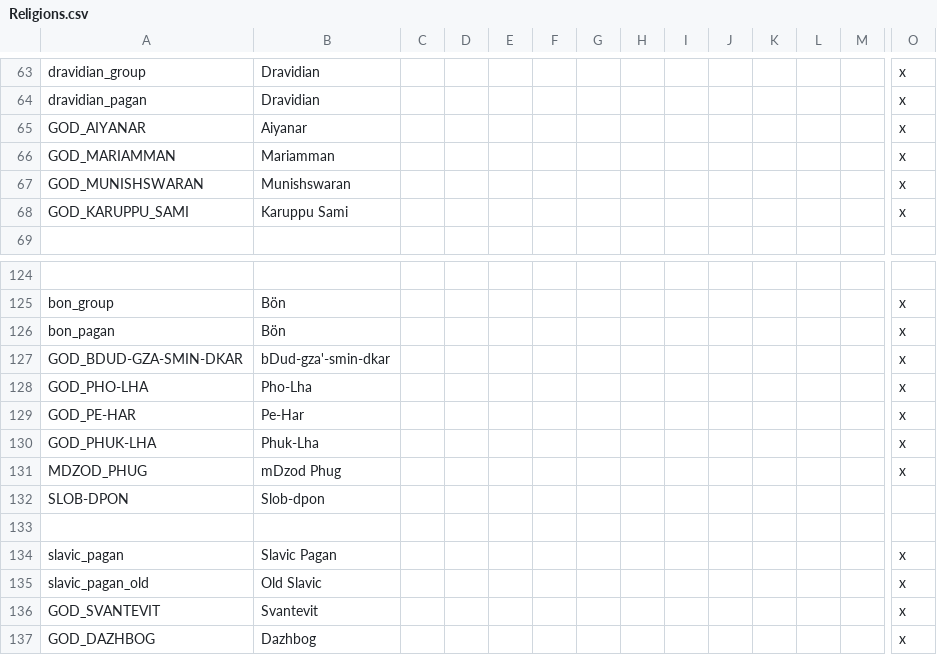
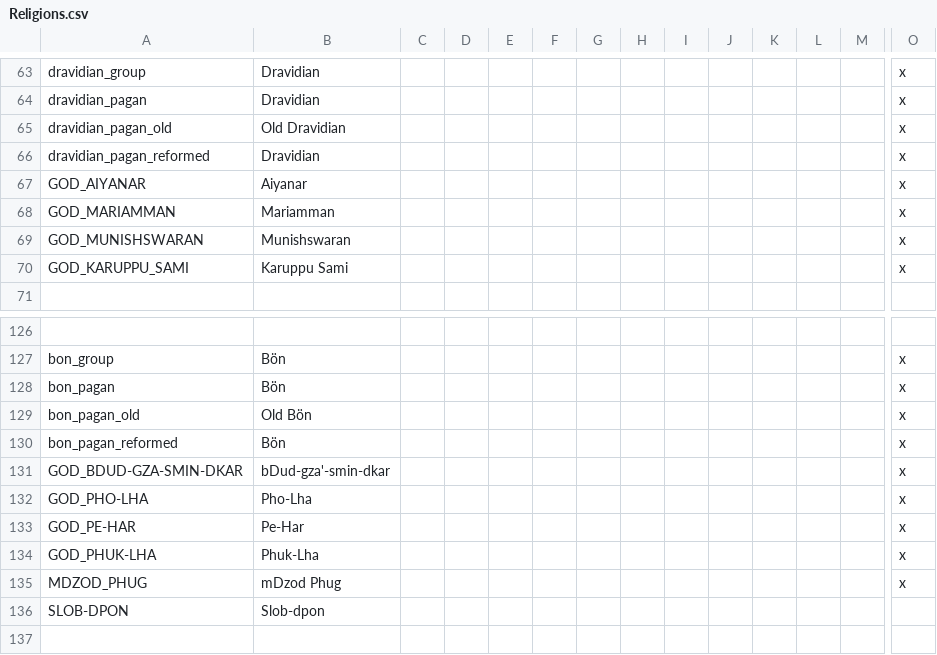
Before and after one commit to darkgamma/erebos-mod, a CSV file: localisation/Religions.csv, drawn as a sheet; only a part is shown, gaps mark what is left out; the shorter side is filled out with more unchanged rows; rows hold the shown columns only; the diff names each change by its address in the sheet, - before the commit and + after, or states it on an @@ line.

```diff
--- a/localisation/Religions.csv
+++ b/localisation/Religions.csv
+row 65: dravidian_pagan_old | Old Dravidian |  |  |  |  |  |  |  |  |  |  |  | x
+row 66: dravidian_pagan_reformed | Dravidian |  |  |  |  |  |  |  |  |  |  |  | x
+row 129: bon_pagan_old | Old Bön |  |  |  |  |  |  |  |  |  |  |  | x
+row 130: bon_pagan_reformed | Bön |  |  |  |  |  |  |  |  |  |  |  | x
```
Also changed, not shown: localisation/landed_titles.csv, localisation/pagan_reformation.csv, 2 other files.
